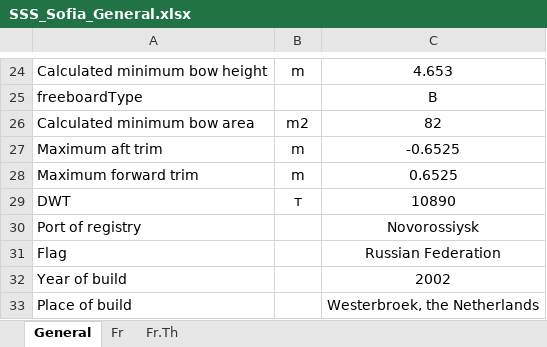
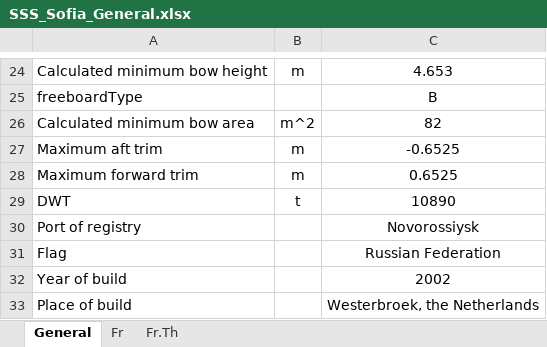
Before and after one commit to a-givertzman/sss, an Excel workbook: assets/fleet/9245263_sofia/datasets/SSS_Sofia_General.xlsx, sheet General, drawn as a sheet; only a part is shown, gaps mark what is left out; values as stored, in another font and other column widths than the file's, no borders; the diff names each change by its address in the sheet, - before the commit and + after, or states it on an @@ line.

Commit message:
Sofia general fix

```diff
--- a/assets/fleet/9245263_sofia/datasets/SSS_Sofia_General.xlsx (sheet General)
+++ b/assets/fleet/9245263_sofia/datasets/SSS_Sofia_General.xlsx (sheet General)
-B26: m2
+B26: m^2
-B29: т
+B29: t
```
